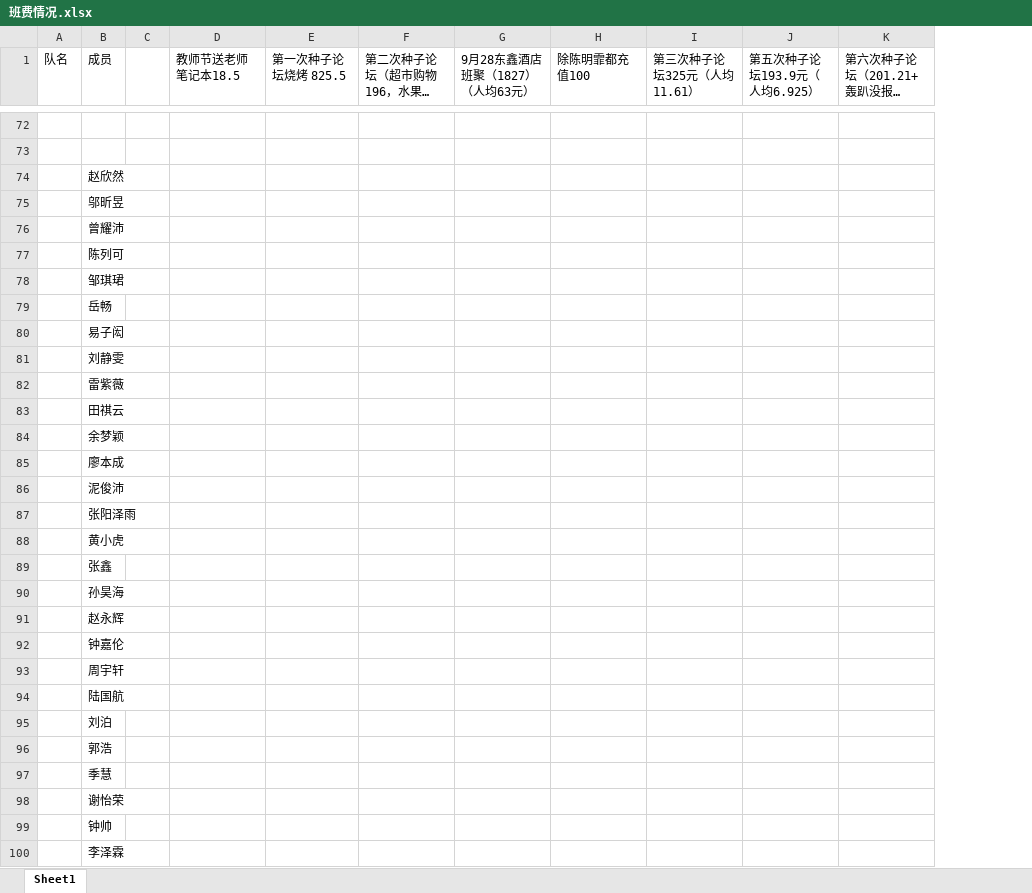
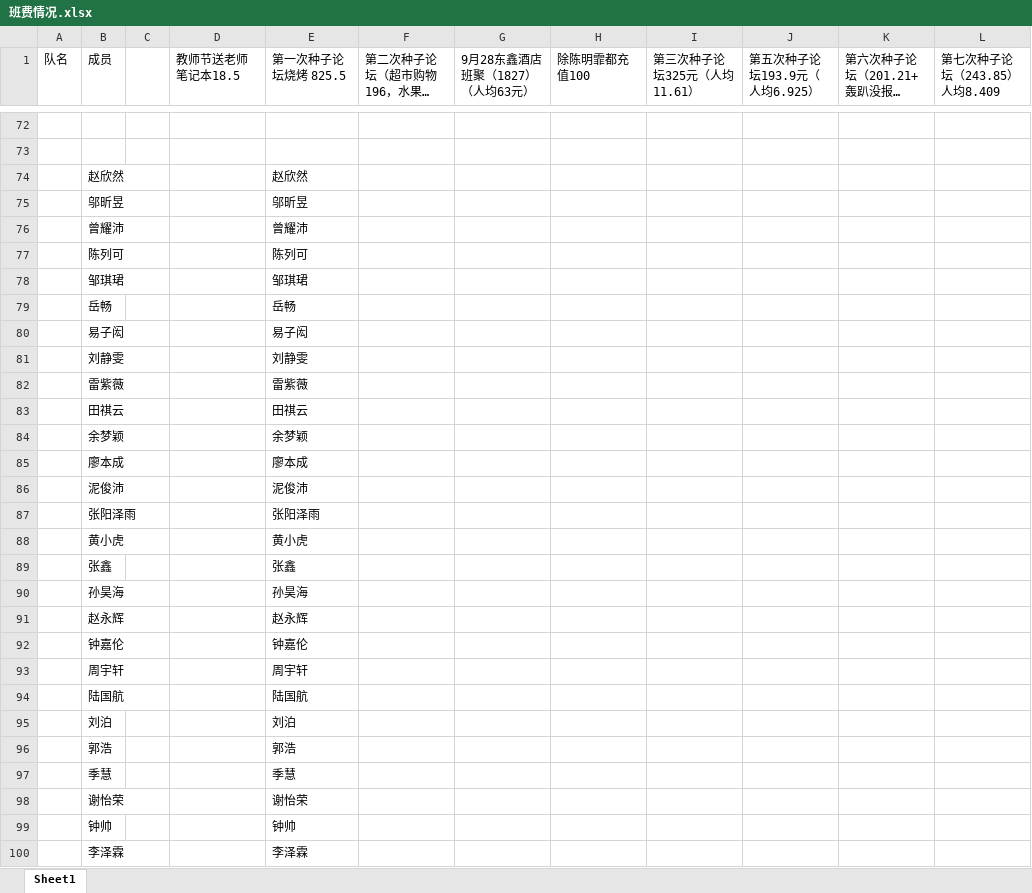
Before and after one commit to KongoHuster/Note-of-seed-class, an Excel workbook: 生活委员事宜/班费统计/班费情况.xlsx, sheet Sheet1, drawn as a sheet; only a part is shown, gaps mark what is left out; long unchanged cells end in …; values as stored, in another font and other column widths than the file's, no cell formats; the diff covers the shown part only; the diff names each change by its address in the sheet, - before the commit and + after, or states it on an @@ line.

Commit message:
第七次种子论坛

```diff
--- a/生活委员事宜/班费统计/班费情况.xlsx (sheet Sheet1)
+++ b/生活委员事宜/班费统计/班费情况.xlsx (sheet Sheet1)
+column L (第七次种子论坛（243.85） 人均8.409), empty
-E74 (第一次种子论坛烧烤 825.5): (empty)
+E74 (第一次种子论坛烧烤 825.5): 赵欣然
-E75 (第一次种子论坛烧烤 825.5): (empty)
+E75 (第一次种子论坛烧烤 825.5): 邬昕昱
-E76 (第一次种子论坛烧烤 825.5): (empty)
+E76 (第一次种子论坛烧烤 825.5): 曾耀沛
-E77 (第一次种子论坛烧烤 825.5): (empty)
+E77 (第一次种子论坛烧烤 825.5): 陈列可
-E78 (第一次种子论坛烧烤 825.5): (empty)
+E78 (第一次种子论坛烧烤 825.5): 邹琪珺
-E79 (第一次种子论坛烧烤 825.5): (empty)
+E79 (第一次种子论坛烧烤 825.5): 岳畅
-E80 (第一次种子论坛烧烤 825.5): (empty)
+E80 (第一次种子论坛烧烤 825.5): 易子闳
-E81 (第一次种子论坛烧烤 825.5): (empty)
+E81 (第一次种子论坛烧烤 825.5): 刘静雯
-E82 (第一次种子论坛烧烤 825.5): (empty)
+E82 (第一次种子论坛烧烤 825.5): 雷紫薇
-E83 (第一次种子论坛烧烤 825.5): (empty)
+E83 (第一次种子论坛烧烤 825.5): 田祺云
-E84 (第一次种子论坛烧烤 825.5): (empty)
+E84 (第一次种子论坛烧烤 825.5): 余梦颖
-E85 (第一次种子论坛烧烤 825.5): (empty)
+E85 (第一次种子论坛烧烤 825.5): 廖本成
-E86 (第一次种子论坛烧烤 825.5): (empty)
+E86 (第一次种子论坛烧烤 825.5): 泥俊沛
-E87 (第一次种子论坛烧烤 825.5): (empty)
+E87 (第一次种子论坛烧烤 825.5): 张阳泽雨
-E88 (第一次种子论坛烧烤 825.5): (empty)
+E88 (第一次种子论坛烧烤 825.5): 黄小虎
-E89 (第一次种子论坛烧烤 825.5): (empty)
+E89 (第一次种子论坛烧烤 825.5): 张鑫
-E90 (第一次种子论坛烧烤 825.5): (empty)
+E90 (第一次种子论坛烧烤 825.5): 孙昊海
-E91 (第一次种子论坛烧烤 825.5): (empty)
+E91 (第一次种子论坛烧烤 825.5): 赵永辉
-E92 (第一次种子论坛烧烤 825.5): (empty)
+E92 (第一次种子论坛烧烤 825.5): 钟嘉伦
-E93 (第一次种子论坛烧烤 825.5): (empty)
+E93 (第一次种子论坛烧烤 825.5): 周宇轩
-E94 (第一次种子论坛烧烤 825.5): (empty)
+E94 (第一次种子论坛烧烤 825.5): 陆国航
-E95 (第一次种子论坛烧烤 825.5): (empty)
+E95 (第一次种子论坛烧烤 825.5): 刘泊
-E96 (第一次种子论坛烧烤 825.5): (empty)
+E96 (第一次种子论坛烧烤 825.5): 郭浩
-E97 (第一次种子论坛烧烤 825.5): (empty)
+E97 (第一次种子论坛烧烤 825.5): 季慧
-E98 (第一次种子论坛烧烤 825.5): (empty)
+E98 (第一次种子论坛烧烤 825.5): 谢怡荣
-E99 (第一次种子论坛烧烤 825.5): (empty)
+E99 (第一次种子论坛烧烤 825.5): 钟帅
-E100 (第一次种子论坛烧烤 825.5): (empty)
+E100 (第一次种子论坛烧烤 825.5): 李泽霖
```
Also changed, not shown: 2 edited cells elsewhere in this sheet, cell formats, 6 other files.
